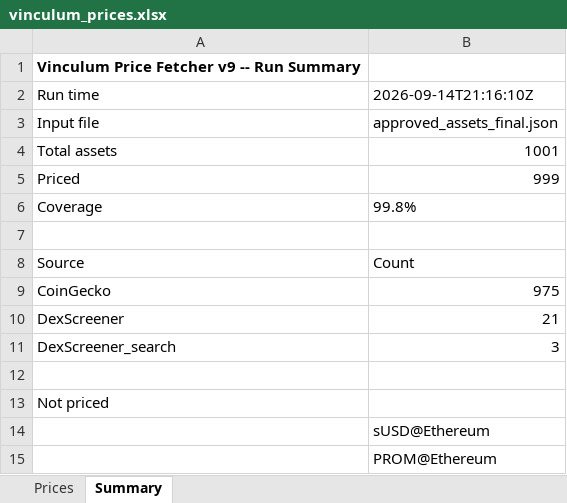
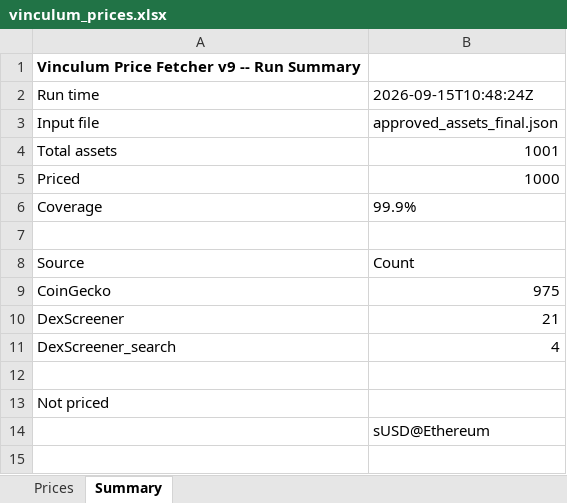
Before and after one commit to VinculumDefi/vinculum-protocol, an Excel workbook: vinculum_prices.xlsx, sheet Summary, drawn as a sheet; values as stored, in another font and other column widths than the file's, no borders; the diff names each change by its address in the sheet, - before the commit and + after, or states it on an @@ line.

```diff
--- a/vinculum_prices.xlsx (sheet Summary)
+++ b/vinculum_prices.xlsx (sheet Summary)
-B2: 2026-09-14T21:16:10Z
+B2: 2026-09-15T10:48:24Z
-B5: 999
+B5: 1000
-B6: 99.8%
+B6: 99.9%
-B11: 3
+B11: 4
-row 15:  | PROM@Ethereum
```
Also changed, not shown: sheet Prices, 2 other files.
